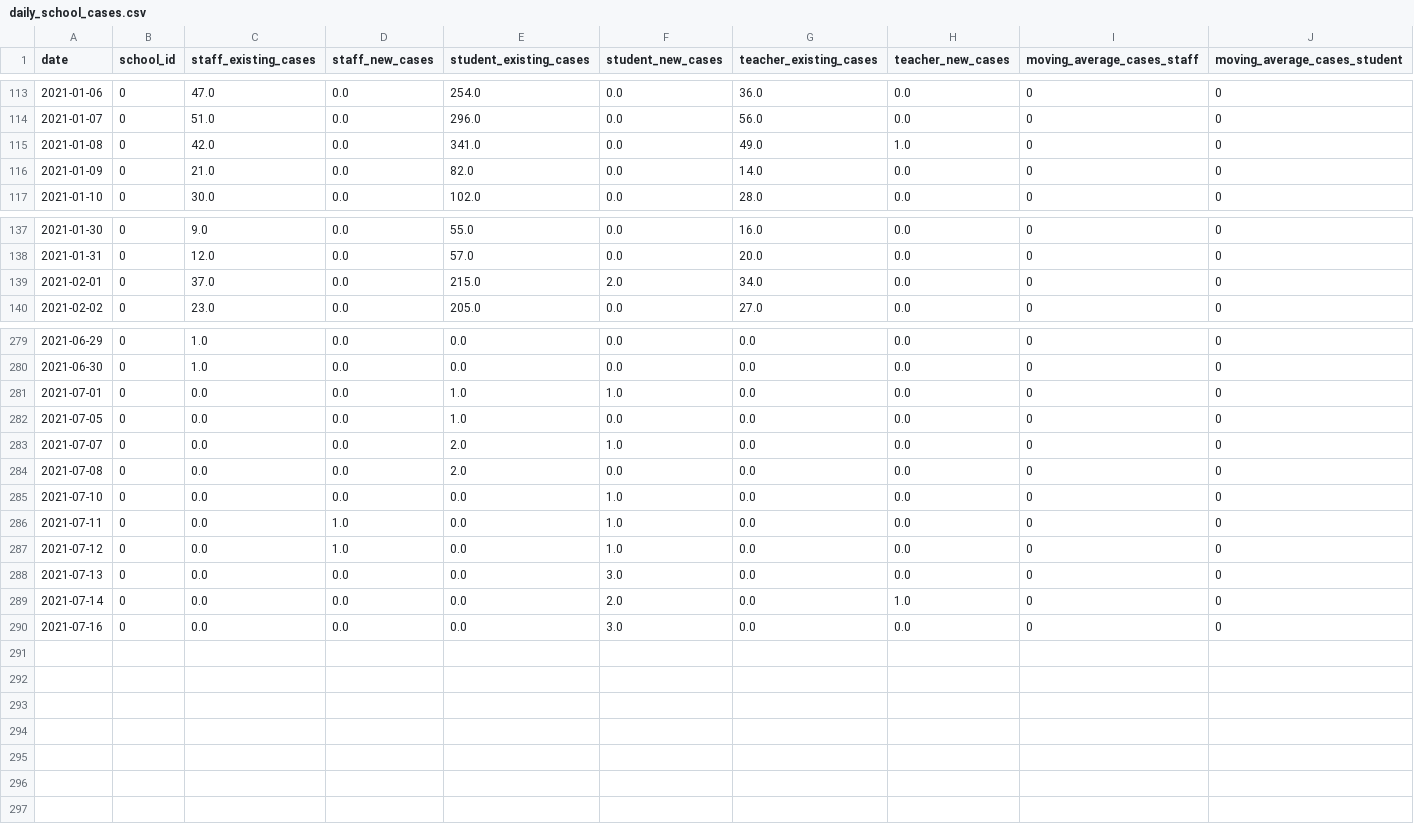
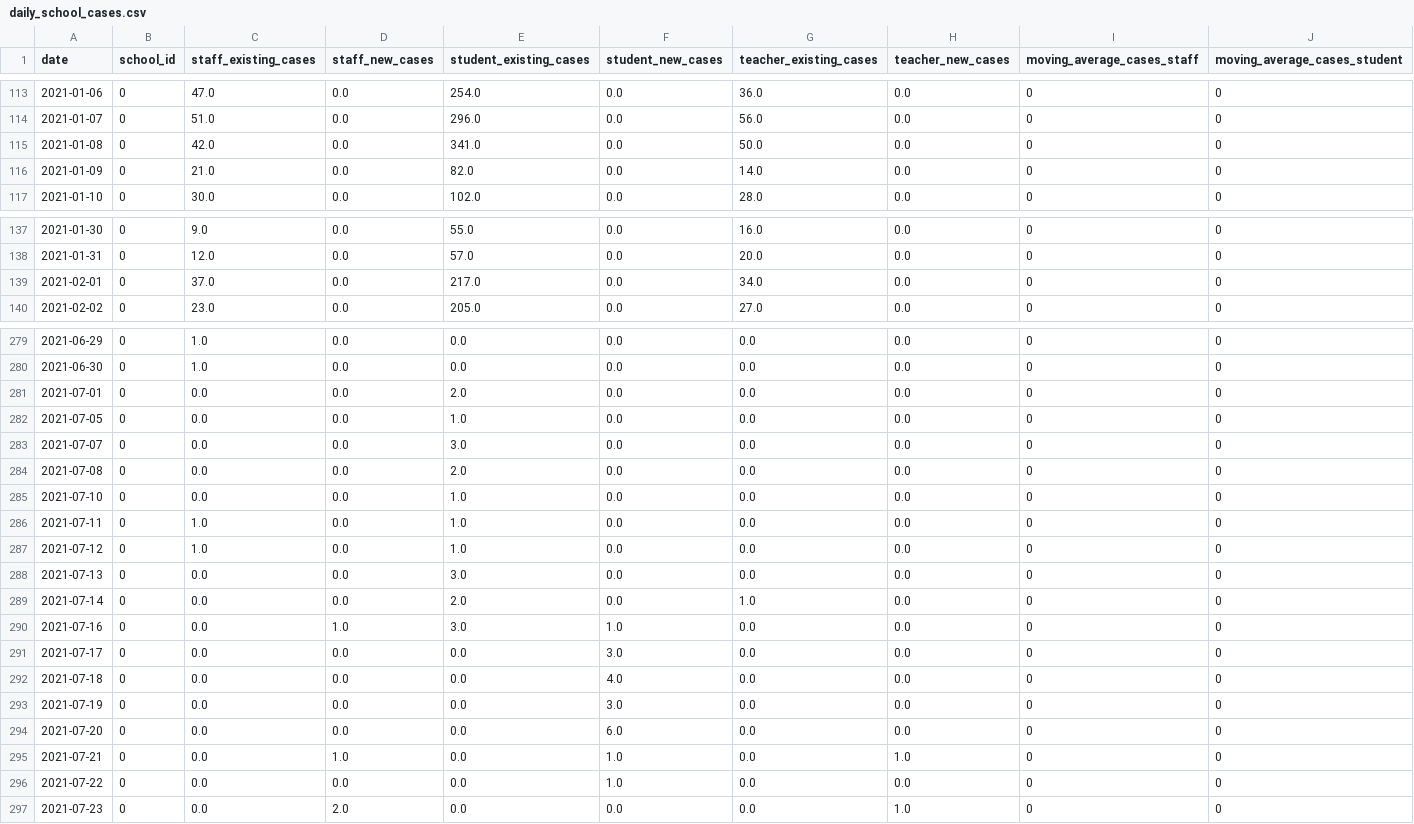
Before and after one commit to Chalkbeat/in-covid-data, a CSV file: daily_school_cases.csv, drawn as a sheet; only a part is shown, gaps mark what is left out; rows hold the shown columns only; the diff covers the shown part only; the diff names each change by its address in the sheet, - before the commit and + after, or states it on an @@ line.

```diff
--- a/daily_school_cases.csv
+++ b/daily_school_cases.csv
-G115 (teacher_existing_cases): 49.0
+G115 (teacher_existing_cases): 50.0
-H115 (teacher_new_cases): 1.0
+H115 (teacher_new_cases): 0.0
-E139 (student_existing_cases): 215.0
+E139 (student_existing_cases): 217.0
-F139 (student_new_cases): 2.0
+F139 (student_new_cases): 0.0
-E281 (student_existing_cases): 1.0
+E281 (student_existing_cases): 2.0
-F281 (student_new_cases): 1.0
+F281 (student_new_cases): 0.0
-E283 (student_existing_cases): 2.0
+E283 (student_existing_cases): 3.0
-F283 (student_new_cases): 1.0
+F283 (student_new_cases): 0.0
-E285:E287 (student_existing_cases): 0.0
+E285:E287 (student_existing_cases): 1.0
-F285:F287 (student_new_cases): 1.0
+F285:F287 (student_new_cases): 0.0
-C286:C287 (staff_existing_cases): 0.0
+C286:C287 (staff_existing_cases): 1.0
-D286:D287 (staff_new_cases): 1.0
+D286:D287 (staff_new_cases): 0.0
-E288 (student_existing_cases): 0.0
+E288 (student_existing_cases): 3.0
-F288 (student_new_cases): 3.0
+F288 (student_new_cases): 0.0
-E289 (student_existing_cases): 0.0
+E289 (student_existing_cases): 2.0
-F289 (student_new_cases): 2.0
+F289 (student_new_cases): 0.0
-G289 (teacher_existing_cases): 0.0
+G289 (teacher_existing_cases): 1.0
-H289 (teacher_new_cases): 1.0
+H289 (teacher_new_cases): 0.0
-D290 (staff_new_cases): 0.0
+D290 (staff_new_cases): 1.0
-E290 (student_existing_cases): 0.0
+E290 (student_existing_cases): 3.0
-F290 (student_new_cases): 3.0
+F290 (student_new_cases): 1.0
+row 291: 2021-07-17 | 0 | 0.0 | 0.0 | 0.0 | 3.0 | 0.0 | 0.0 | 0 | 0
+row 292: 2021-07-18 | 0 | 0.0 | 0.0 | 0.0 | 4.0 | 0.0 | 0.0 | 0 | 0
+row 293: 2021-07-19 | 0 | 0.0 | 0.0 | 0.0 | 3.0 | 0.0 | 0.0 | 0 | 0
+row 294: 2021-07-20 | 0 | 0.0 | 0.0 | 0.0 | 6.0 | 0.0 | 0.0 | 0 | 0
+row 295: 2021-07-21 | 0 | 0.0 | 1.0 | 0.0 | 1.0 | 0.0 | 1.0 | 0 | 0
+row 296: 2021-07-22 | 0 | 0.0 | 0.0 | 0.0 | 1.0 | 0.0 | 0.0 | 0 | 0
+row 297: 2021-07-23 | 0 | 0.0 | 2.0 | 0.0 | 0.0 | 0.0 | 1.0 | 0 | 0
```
Also changed, not shown: 4 edited cells elsewhere in this file, school_data.csv, school_viz_data.csv.
